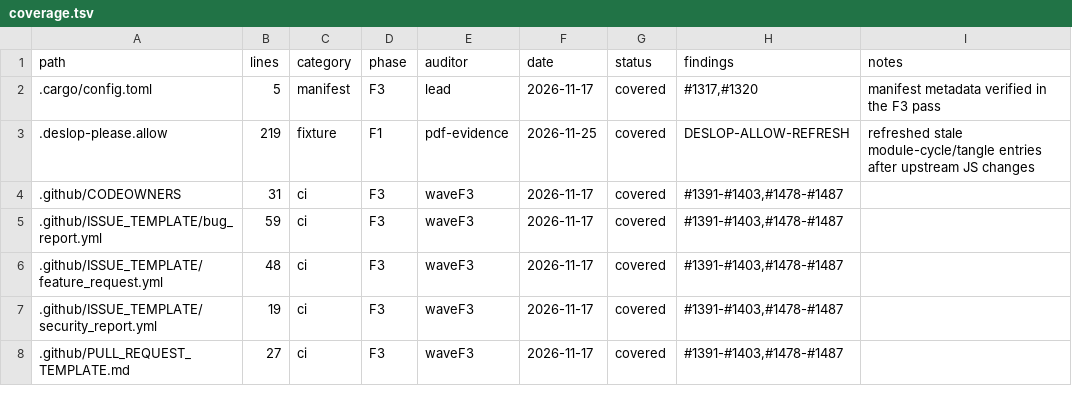
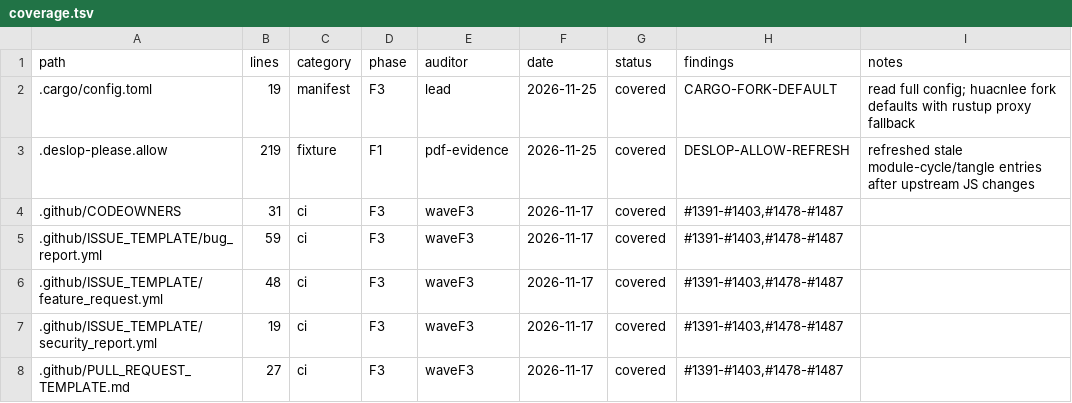
Before and after one commit to juanpimg/Megi, a TSV file: docs/audit/coverage.tsv, drawn as a sheet; only a part is shown.

Commit message:
chore(build): default to space-efficient cargo fork
Signed-off-by: juanpimg <229525379+juanpimg@users.noreply.github.com>

```diff
--- a/docs/audit/coverage.tsv
+++ b/docs/audit/coverage.tsv
@@ -1,3 +1,3 @@
 path	lines	category	phase	auditor	date	status	findings	notes
-.cargo/config.toml	5	manifest	F3	lead	2026-11-17	covered	#1317,#1320	manifest metadata verified in the F3 pass
+.cargo/config.toml	19	manifest	F3	lead	2026-11-25	covered	CARGO-FORK-DEFAULT	read full config; huacnlee fork defaults with rustup proxy fallback
 .deslop-please.allow	219	fixture	F1	pdf-evidence	2026-11-25	covered	DESLOP-ALLOW-REFRESH	refreshed stale module-cycle/tangle entries after upstream JS changes
```
Also changed, not shown: 1 other file.
